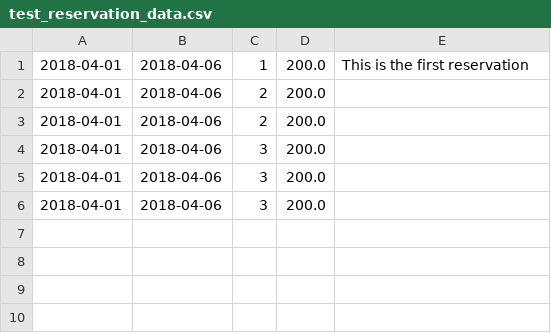
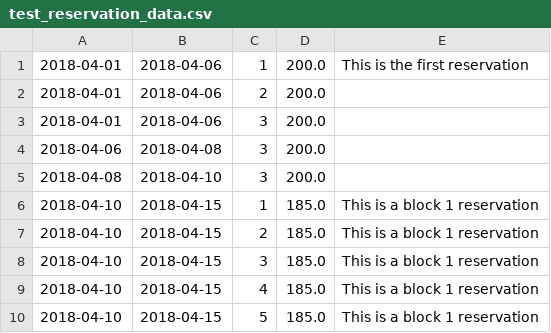
Before and after one commit to Ada-C10/hotel, a CSV file: support/test_reservation_data.csv, drawn as a sheet.

Commit message:
Added code to load reservations from CSV, not yet tested

```diff
--- a/support/test_reservation_data.csv
+++ b/support/test_reservation_data.csv
@@ -2,5 +2,9 @@
 2018-04-01,2018-04-06,2,200.0,
-2018-04-01,2018-04-06,2,200.0,
 2018-04-01,2018-04-06,3,200.0,
-2018-04-01,2018-04-06,3,200.0,
-2018-04-01,2018-04-06,3,200.0,
+2018-04-06,2018-04-08,3,200.0,
+2018-04-08,2018-04-10,3,200.0,
+2018-04-10,2018-04-15,1,185.0,"This is a block 1 reservation"
+2018-04-10,2018-04-15,2,185.0,"This is a block 1 reservation"
+2018-04-10,2018-04-15,3,185.0,"This is a block 1 reservation"
+2018-04-10,2018-04-15,4,185.0,"This is a block 1 reservation"
+2018-04-10,2018-04-15,5,185.0,"This is a block 1 reservation"
```
Also changed, not shown: 3 other files.
